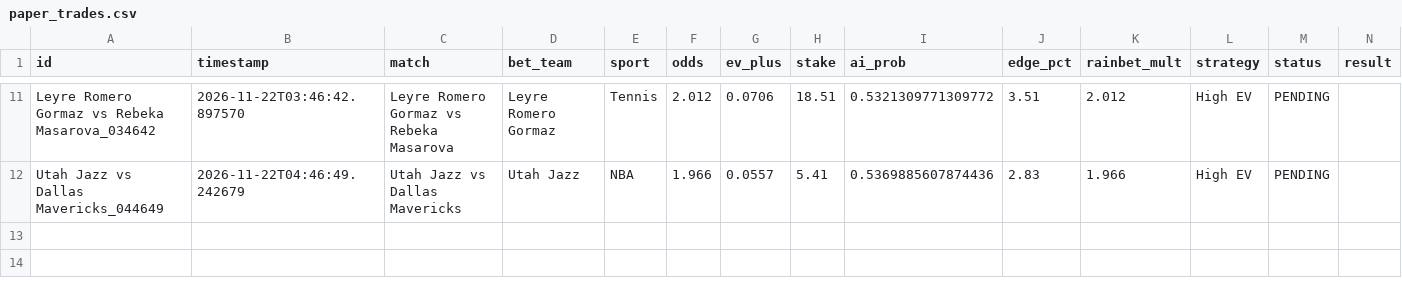
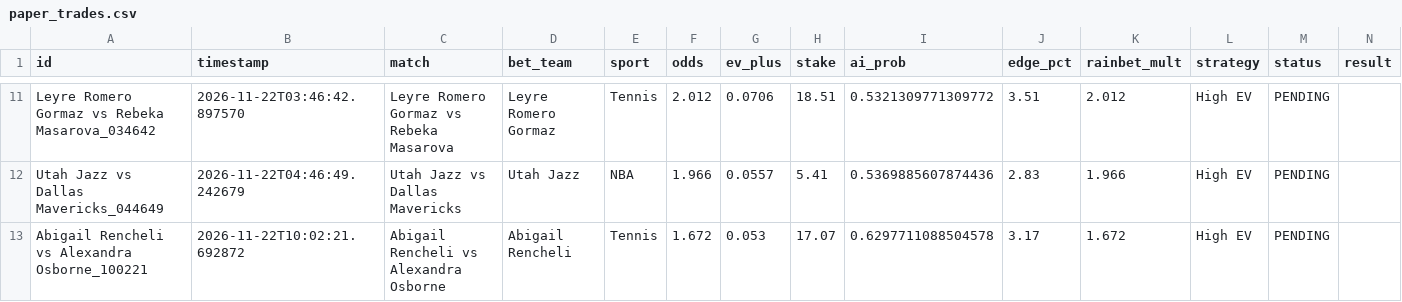
Before and after one commit to alexaspi-hub/mainsell, a CSV file: paper_trades.csv, drawn as a sheet; only a part is shown, gaps mark what is left out.

Commit message:
Update paper_trades.csv — 2026-11-22T10:02:21

```diff
--- a/paper_trades.csv
+++ b/paper_trades.csv
@@ -12 +12,2 @@ Leyre Romero Gormaz vs Rebeka Masarova_034642,2026-11-22T03:46:42.897570,Leyre R
 Utah Jazz vs Dallas Mavericks_044649,2026-11-22T04:46:49.242679,Utah Jazz vs Dallas Mavericks,Utah Jazz,NBA,1.966,0.0557,5.41,0.5369885607874436,2.83,1.966,High EV,PENDING,
+Abigail Rencheli vs Alexandra Osborne_100221,2026-11-22T10:02:21.692872,Abigail Rencheli vs Alexandra Osborne,Abigail Rencheli,Tennis,1.672,0.053,17.07,0.6297711088504578,3.17,1.672,High EV,PENDING,
```
